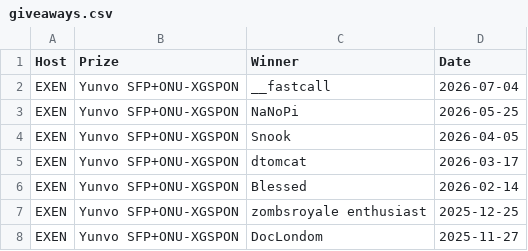
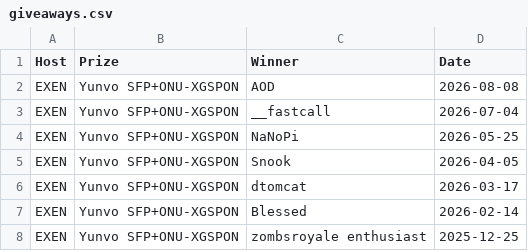
Before and after one commit to up-n-atom/PONwiki, a CSV file: docs/giveaways.csv, drawn as a sheet; only a part is shown; the shorter side is filled out with more unchanged rows.

Commit message:
giveaway: Add winner of the Summer giveaway from EXEN

```diff
--- a/docs/giveaways.csv
+++ b/docs/giveaways.csv
@@ -1,2 +1,3 @@
 Host,Prize,Winner,Date
+EXEN,Yunvo SFP+ONU-XGSPON,AOD,2026-08-08
 EXEN,Yunvo SFP+ONU-XGSPON,__fastcall,2026-07-04
```
